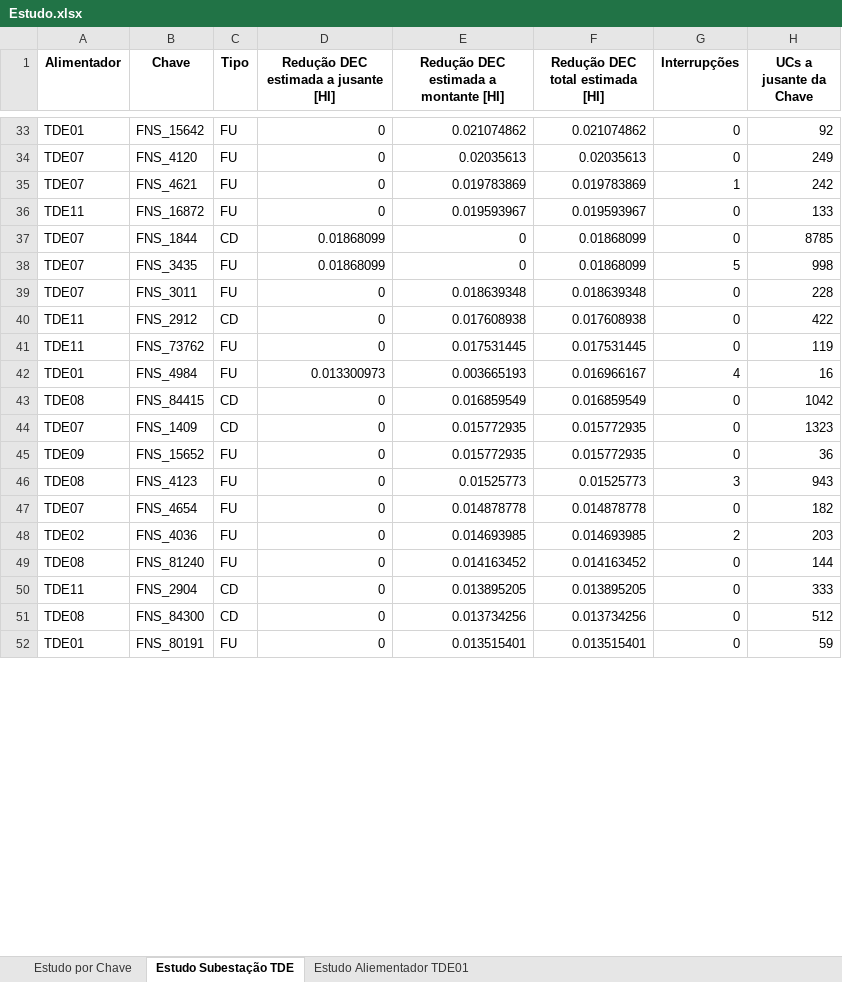
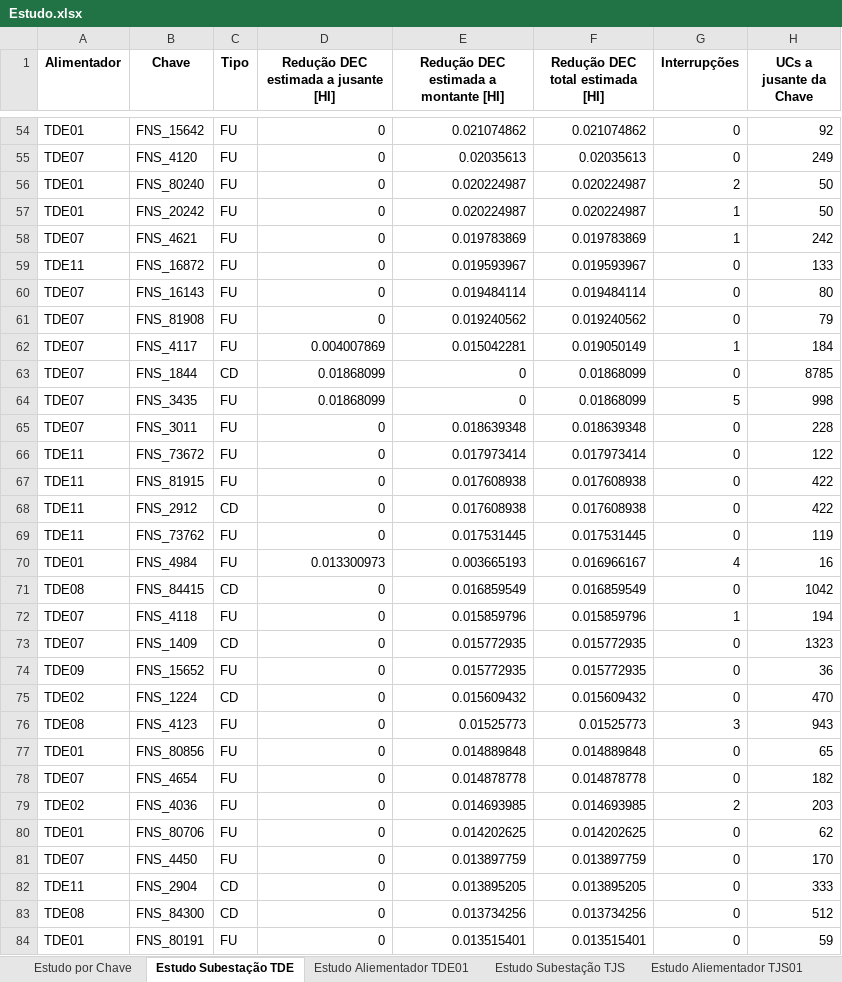
Before and after one commit to RuanBritzke/Ferramenta-DEC-FEC, an Excel workbook: Estudo.xlsx, sheet Estudo Subestação TDE, drawn as a sheet; only a part is shown, gaps mark what is left out; values as stored, in another font and other column widths than the file's, no borders; removed rows and columns are numbered as before the commit, all else as after; the diff covers the shown part only; the diff names each change by its address in the sheet, - before the commit and + after, or states it on an @@ line.

```diff
--- a/Estudo.xlsx (sheet Estudo Subestação TDE)
+++ b/Estudo.xlsx (sheet Estudo Subestação TDE)
+sheet tab: Estudo Subestação TJS
+sheet tab: Estudo Aliementador TJS01
+row 56: TDE01 | FNS_80240 | FU | 0 | 0.020224987 | 0.020224987 | 2 | 50
+row 57: TDE01 | FNS_20242 | FU | 0 | 0.020224987 | 0.020224987 | 1 | 50
+row 60: TDE07 | FNS_16143 | FU | 0 | 0.019484114 | 0.019484114 | 0 | 80
+row 61: TDE07 | FNS_81908 | FU | 0 | 0.019240562 | 0.019240562 | 0 | 79
+row 62: TDE07 | FNS_4117 | FU | 0.004007869 | 0.015042281 | 0.019050149 | 1 | 184
+row 66: TDE11 | FNS_73672 | FU | 0 | 0.017973414 | 0.017973414 | 0 | 122
+row 67: TDE11 | FNS_81915 | FU | 0 | 0.017608938 | 0.017608938 | 0 | 422
+row 72: TDE07 | FNS_4118 | FU | 0 | 0.015859796 | 0.015859796 | 1 | 194
+row 75: TDE02 | FNS_1224 | CD | 0 | 0.015609432 | 0.015609432 | 0 | 470
+row 77: TDE01 | FNS_80856 | FU | 0 | 0.014889848 | 0.014889848 | 0 | 65
-row 49: TDE08 | FNS_81240 | FU | 0 | 0.014163452 | 0.014163452 | 0 | 144
+row 80: TDE01 | FNS_80706 | FU | 0 | 0.014202625 | 0.014202625 | 0 | 62
+row 81: TDE07 | FNS_4450 | FU | 0 | 0.013897759 | 0.013897759 | 0 | 170
```
Also changed, not shown: 76 added rows, 15 removed rows, 4 moved rows and 28 edited cells elsewhere in this sheet, sheet Estudo Aliementador TDE01, sheet Estudo por Chave, 4 other files.
